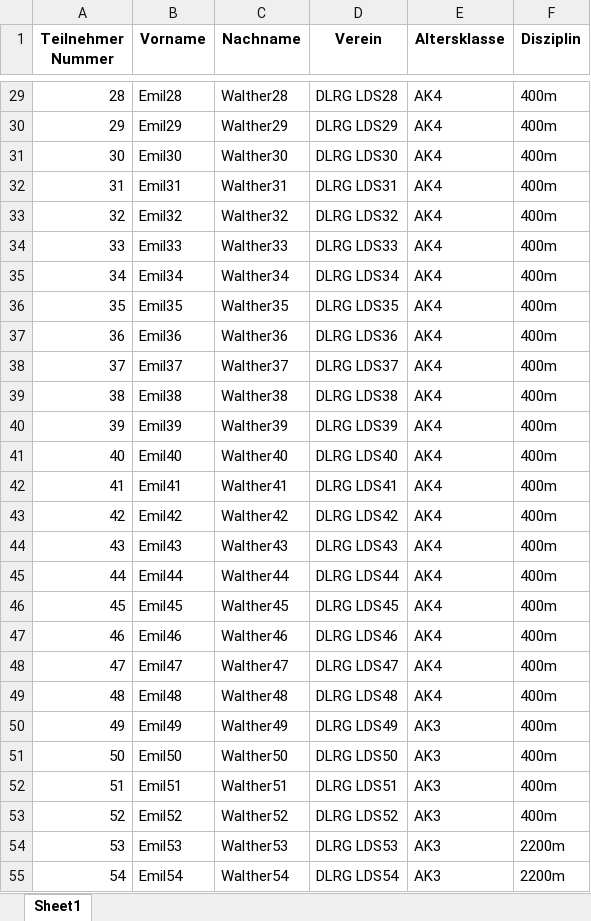
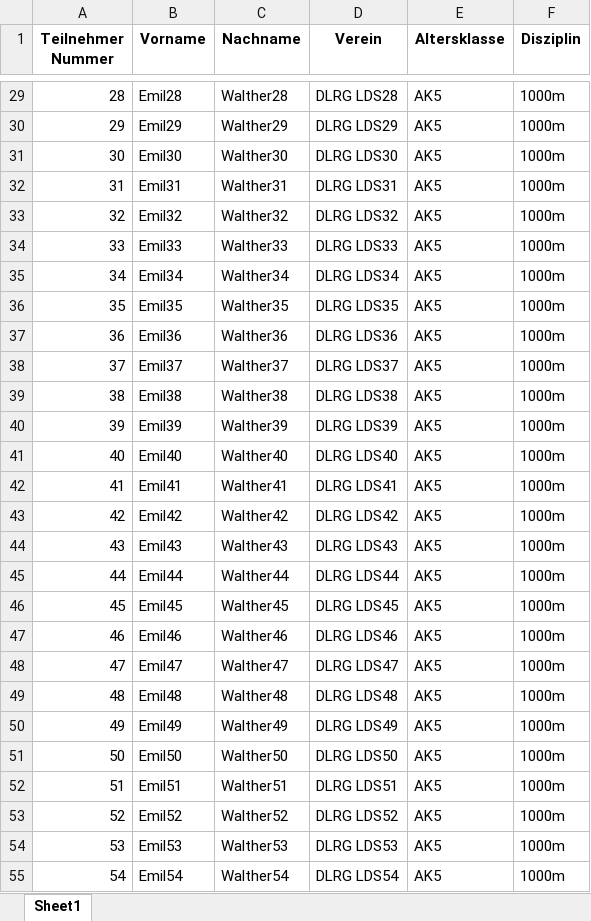
Before and after one commit to feuerteufelfw/dlrg_wettkampf, an Excel workbook: files/Teilnehmer.xlsx, sheet Sheet1, drawn as a sheet; only a part is shown, gaps mark what is left out; values as stored, in another font and other column widths than the file's, no borders; the diff covers the shown part only; the diff names each change by its address in the sheet, - before the commit and + after, or states it on an @@ line.

```diff
--- a/files/Teilnehmer.xlsx (sheet Sheet1)
+++ b/files/Teilnehmer.xlsx (sheet Sheet1)
-E29:E49 (Altersklasse): AK4
+E29:E49 (Altersklasse): AK5
-F29:F53 (Disziplin): 400m
+F29:F53 (Disziplin): 1000m
-E50:E55 (Altersklasse): AK3
+E50:E55 (Altersklasse): AK5
-F54:F55 (Disziplin): 2200m
+F54:F55 (Disziplin): 1000m
```
Also changed, not shown: 123 edited cells elsewhere in this sheet, 5 other files.
